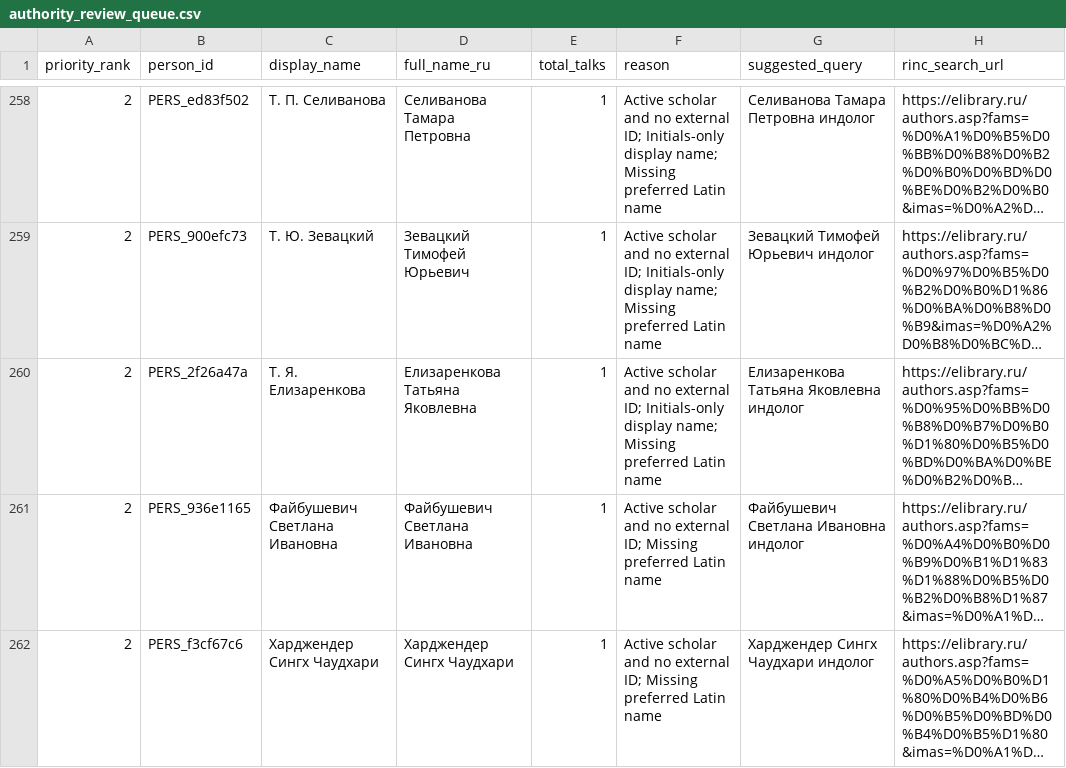
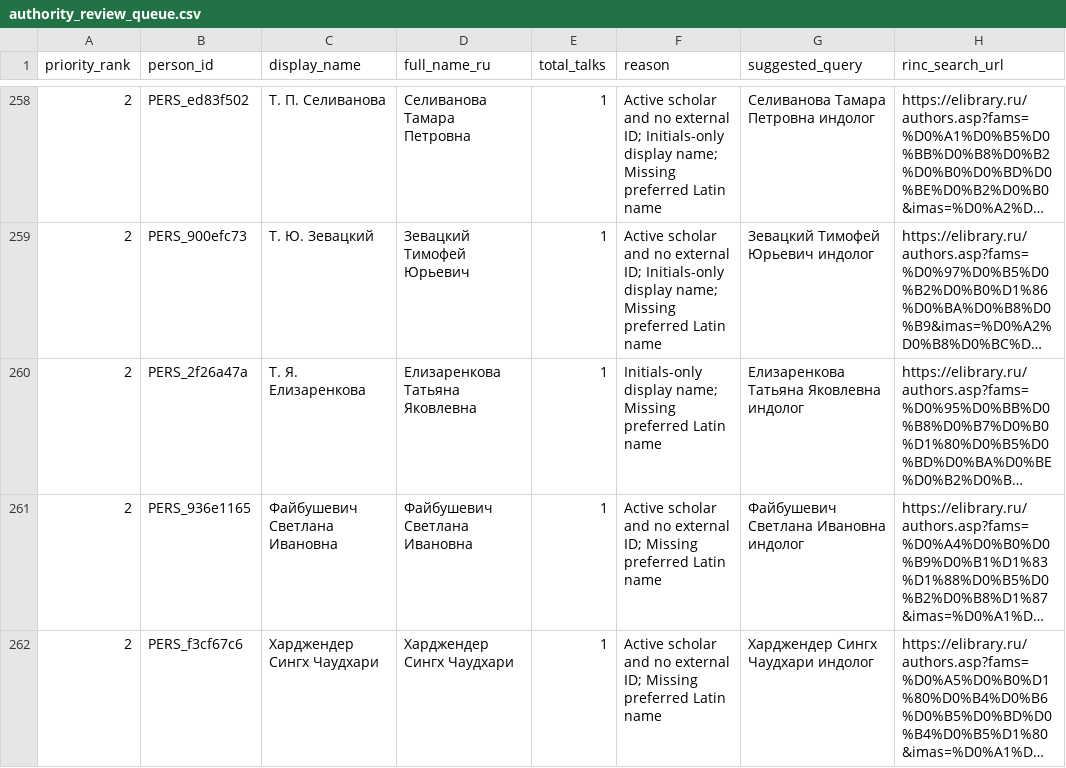
Before and after one commit to gasyoun/IndologyScholars, a CSV file: analytics_output/authority_review_queue.csv, drawn as a sheet; only a part is shown, gaps mark what is left out; long unchanged cells end in …; the diff names each change by its address in the sheet, - before the commit and + after, or states it on an @@ line.

```diff
--- a/analytics_output/authority_review_queue.csv
+++ b/analytics_output/authority_review_queue.csv
-F260 (reason): Active scholar and no external ID; Initials-only display…
+F260 (reason): Initials-only display…
```
Also changed, not shown: analytics_output/authority_coverage.csv, analytics_output/coverage_bias_audit.csv, 10 other files.
